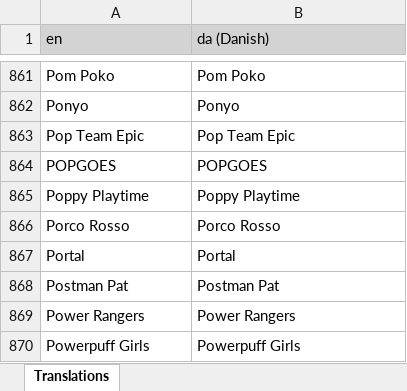
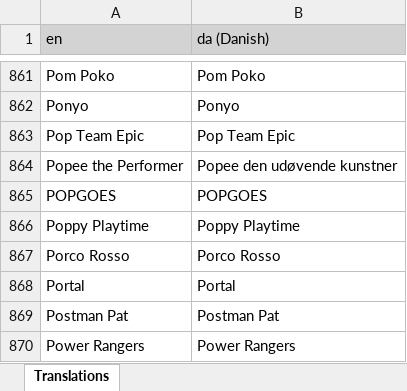
Before and after one commit to LordRazen/mchv2-translations-plugin, an Excel workbook: lang/da/headTags.xlsx, sheet Translations, drawn as a sheet; only a part is shown, gaps mark what is left out; the shorter side is filled out with more unchanged rows; values as stored, in another font and other column widths than the file's, no borders; the diff names each change by its address in the sheet, - before the commit and + after, or states it on an @@ line.

```diff
--- a/lang/da/headTags.xlsx (sheet Translations)
+++ b/lang/da/headTags.xlsx (sheet Translations)
+row 864: Popee the Performer | Popee den udøvende kunstner
```
Also changed, not shown: lang/fi/headTags.xlsx, lang/hu/headTags.xlsx, 55 other files.
